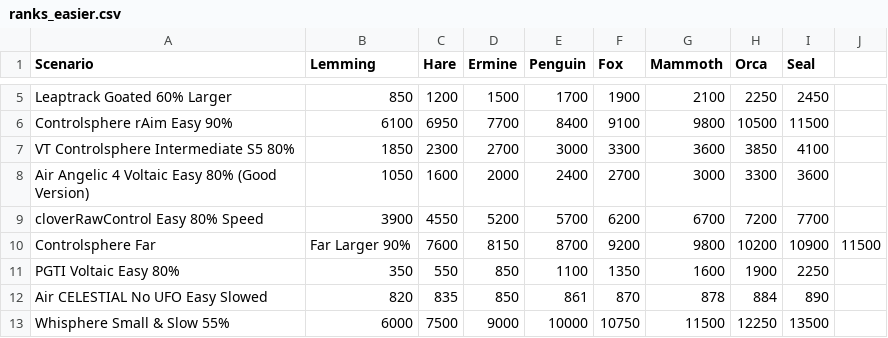
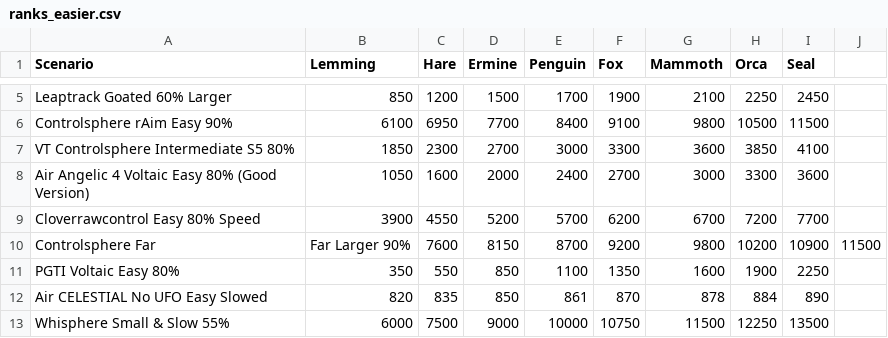
Before and after one commit to H1410101/raw_output, a CSV file: benchmarks/ranks_easier.csv, drawn as a sheet; only a part is shown, gaps mark what is left out.

```diff
--- a/benchmarks/ranks_easier.csv
+++ b/benchmarks/ranks_easier.csv
@@ -8,3 +8,3 @@ VT Controlsphere Intermediate S5 80%,1850,2300,2700,3000,3300,3600,3850,4100
 Air Angelic 4 Voltaic Easy 80% (Good Version),1050,1600,2000,2400,2700,3000,3300,3600
-cloverRawControl Easy 80% Speed,3900,4550,5200,5700,6200,6700,7200,7700
+Cloverrawcontrol Easy 80% Speed,3900,4550,5200,5700,6200,6700,7200,7700
 Controlsphere Far, Far Larger 90%,7600,8150,8700,9200,9800,10200,10900,11500
```
Also changed, not shown: 3 other files.
